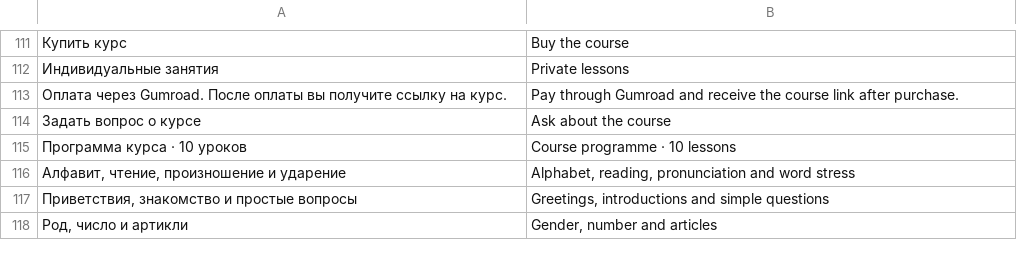
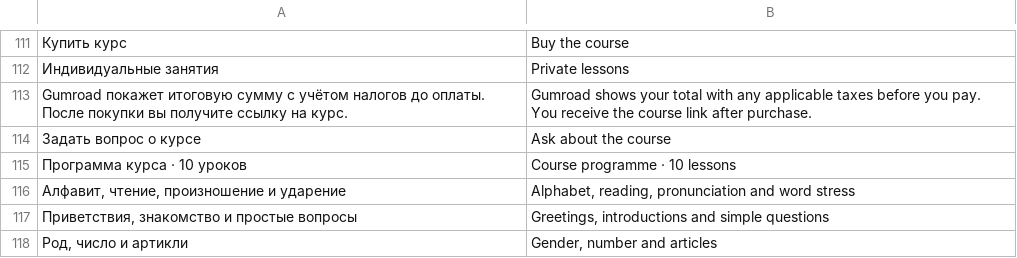
Before and after one commit to FranHerrera23/espanolconnatali, a TSV file: content/english-home.tsv, drawn as a sheet; only a part is shown, gaps mark what is left out; removed rows and columns are numbered as before the commit, all else as after; the diff names each change by its address in the sheet, - before the commit and + after, or states it on an @@ line.

Commit message:
Explain the final course price at checkout

```diff
--- a/content/english-home.tsv
+++ b/content/english-home.tsv
-row 113: Оплата через Gumroad. После оплаты вы получите ссылку на курс. | Pay through Gumroad and receive the course link after purchase.
+row 113: Gumroad покажет итоговую сумму с учётом налогов до оплаты. После покупки вы получите ссылку на курс. | Gumroad shows your total with any applicable taxes before you pay. You receive the course link after purchase.
```
Also changed, not shown: content/spanish-home.tsv, 1 other file.
